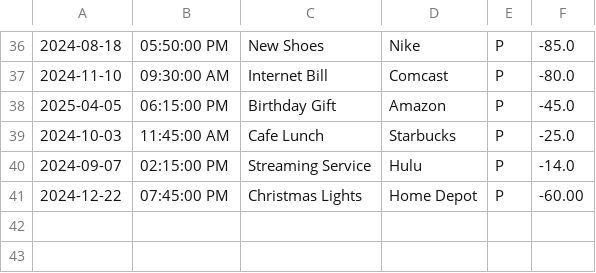
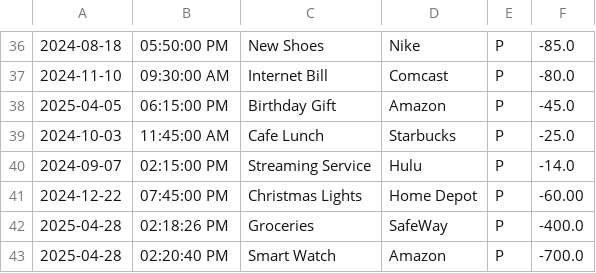
Before and after one commit to StanislavHryshchuk/Capstone-1-Accounting-Ledger, a CSV file: Accounting Ledger App/src/transaction.csv, drawn as a sheet; only a part is shown, gaps mark what is left out.

```diff
--- a/Accounting Ledger App/src/transaction.csv
+++ b/Accounting Ledger App/src/transaction.csv
@@ -41 +41,3 @@
 2024-12-22|07:45:00 PM|Christmas Lights|Home Depot|P|-60.00
+2025-04-28|02:18:26 PM|Groceries|SafeWay|P|-400.0
+2025-04-28|02:20:40 PM|Smart Watch|Amazon|P|-700.0
```
Also changed, not shown: 1 other file.
